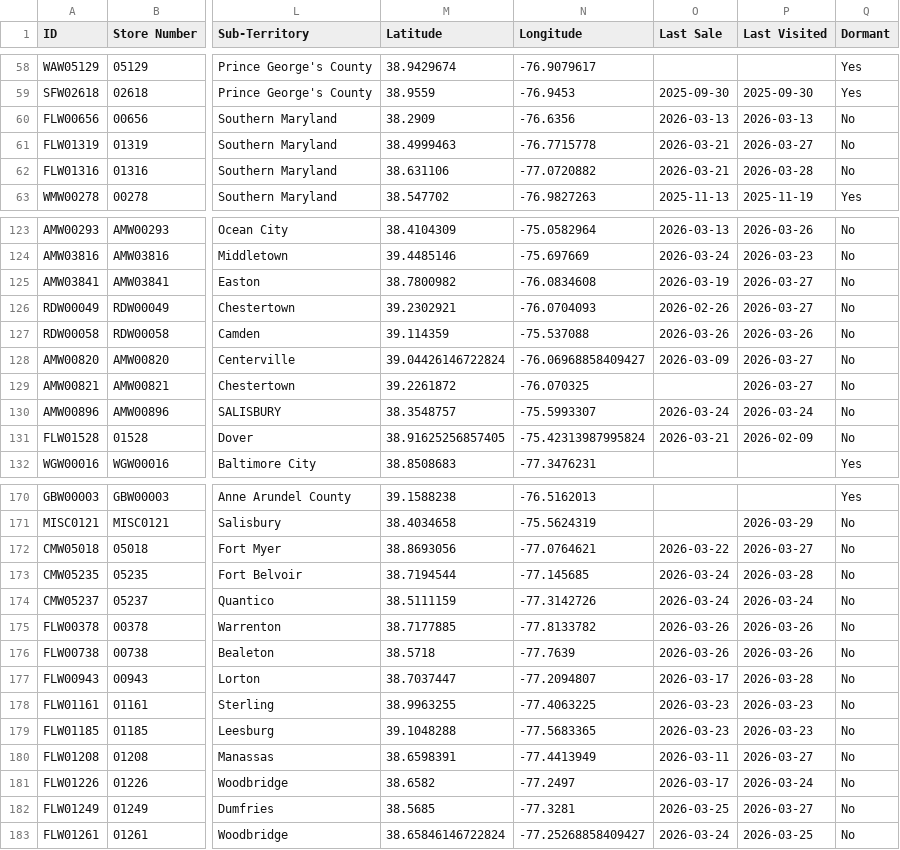
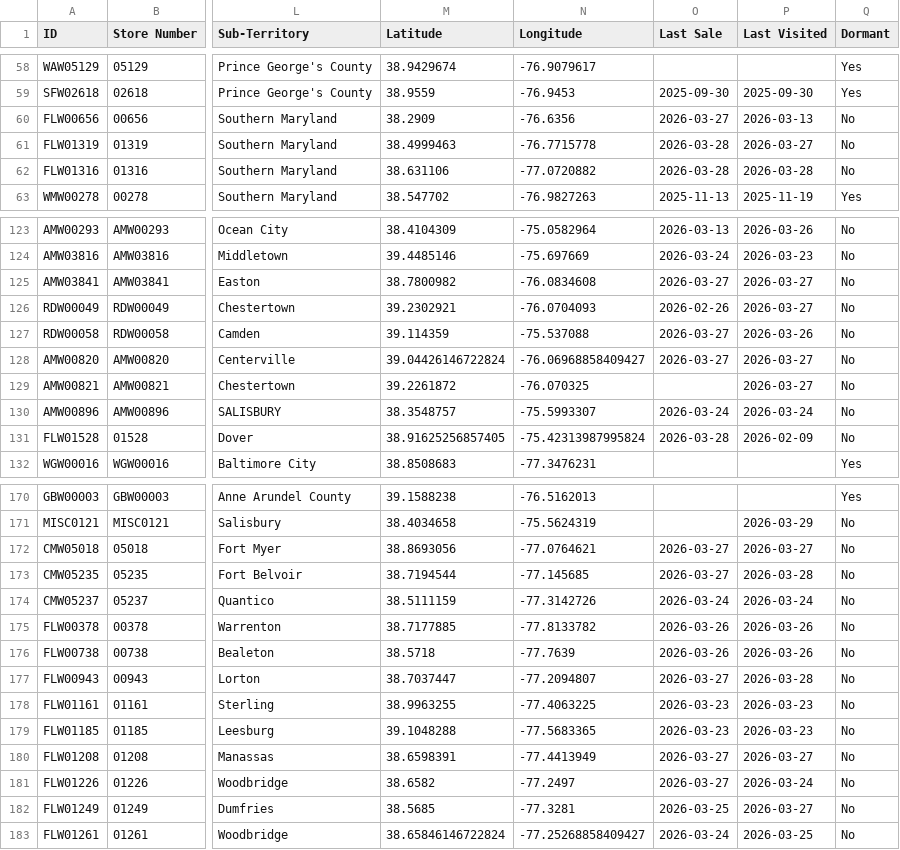
Before and after one commit to Mahpour4/Map-tracker, a CSV file: src/data/stores.csv, drawn as a sheet; only a part is shown, gaps mark what is left out; the diff covers the shown part only; the diff names each change by its address in the sheet, - before the commit and + after, or states it on an @@ line.

Commit message:
Update stores.csv from Map Tracker app

```diff
--- a/src/data/stores.csv
+++ b/src/data/stores.csv
-O60 (Last Sale): 2026-03-13
+O60 (Last Sale): 2026-03-27
-O61:O62 (Last Sale): 2026-03-21
+O61:O62 (Last Sale): 2026-03-28
-O125 (Last Sale): 2026-03-19
+O125 (Last Sale): 2026-03-27
-O127 (Last Sale): 2026-03-26
+O127 (Last Sale): 2026-03-27
-O128 (Last Sale): 2026-03-09
+O128 (Last Sale): 2026-03-27
-O131 (Last Sale): 2026-03-21
+O131 (Last Sale): 2026-03-28
-O172 (Last Sale): 2026-03-22
+O172 (Last Sale): 2026-03-27
-O173 (Last Sale): 2026-03-24
+O173 (Last Sale): 2026-03-27
-O177 (Last Sale): 2026-03-17
+O177 (Last Sale): 2026-03-27
-O180 (Last Sale): 2026-03-11
+O180 (Last Sale): 2026-03-27
-O181 (Last Sale): 2026-03-17
+O181 (Last Sale): 2026-03-27
```
Also changed, not shown: 21 edited cells elsewhere in this file.
